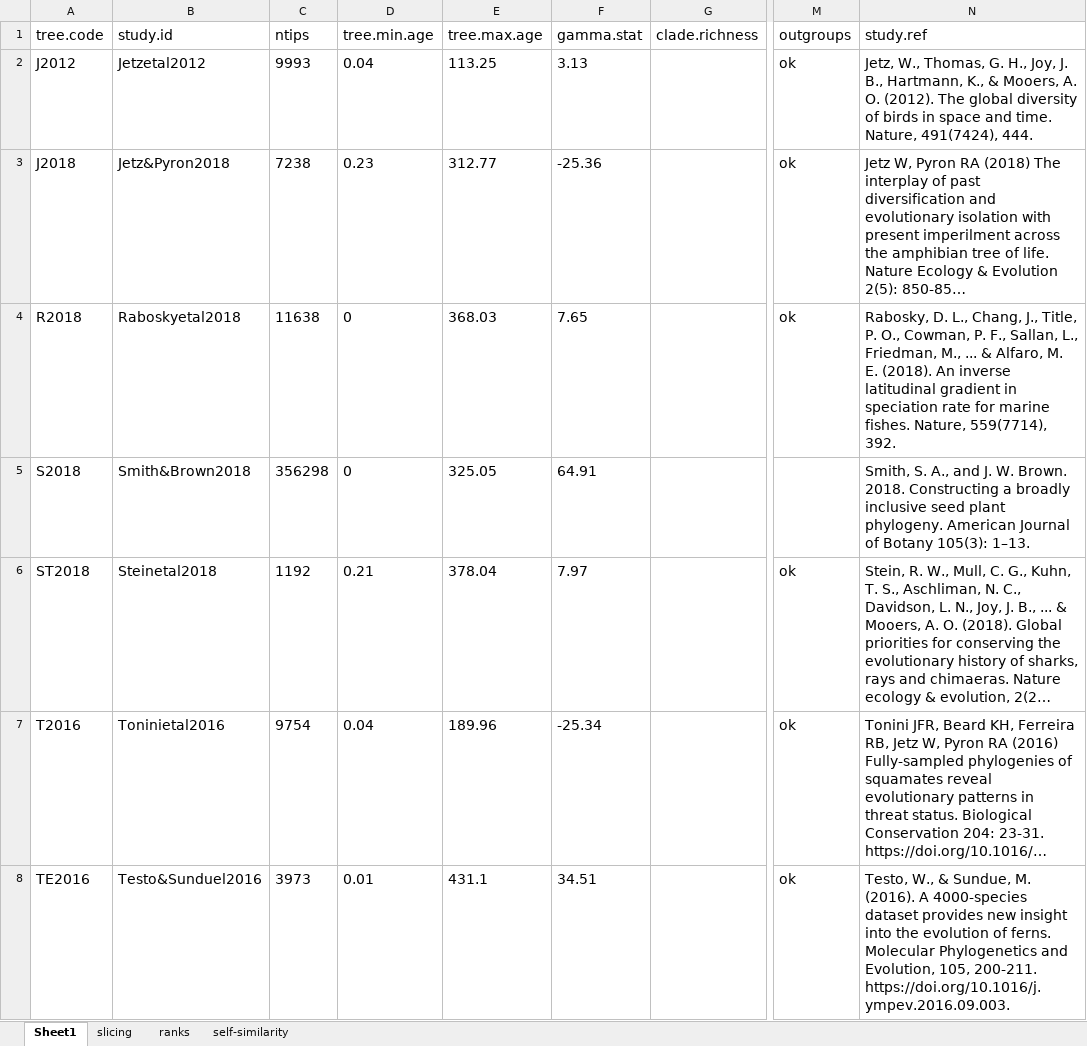
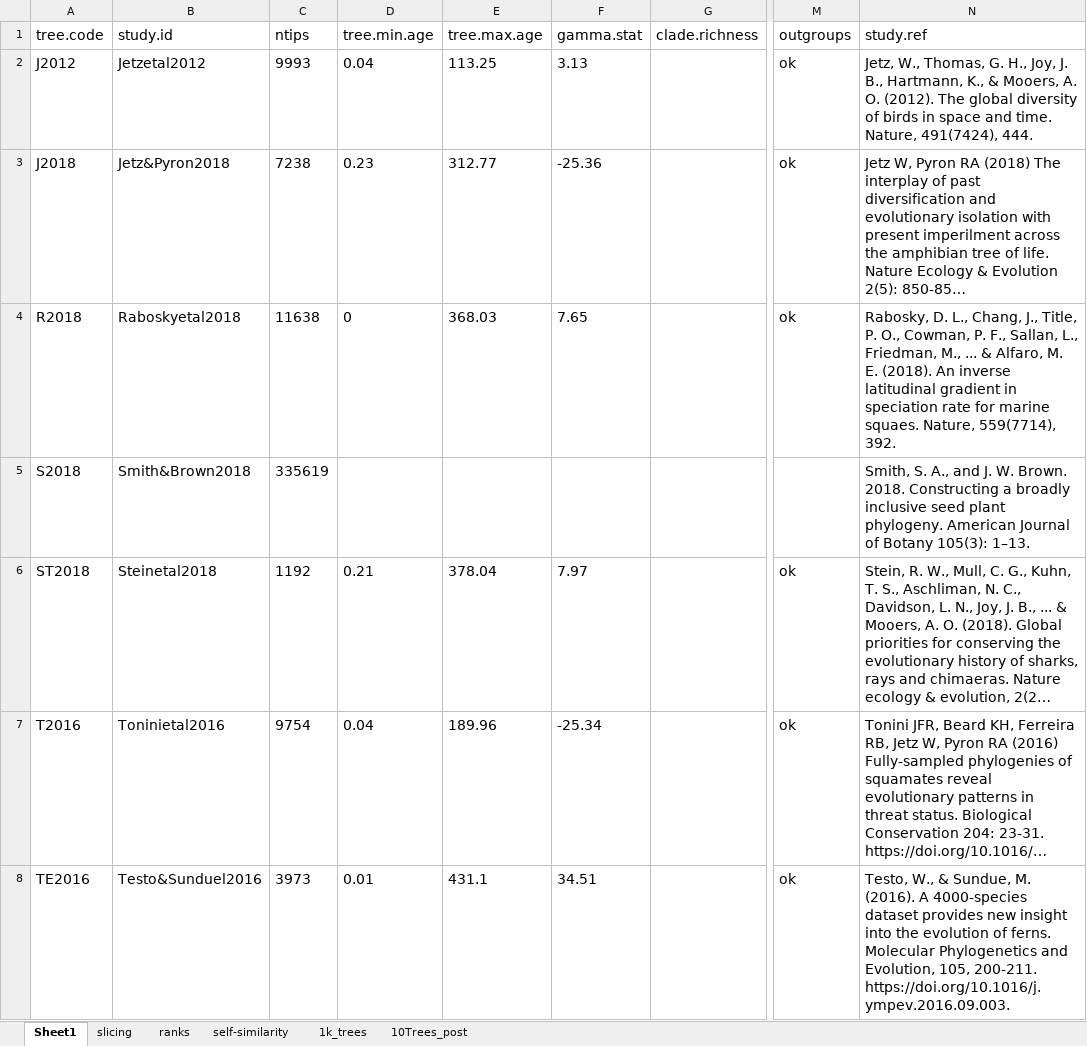
Before and after one commit to fhenaod/major_feats_macroevol, an Excel workbook: trees_data.xlsx, sheet Sheet1, drawn as a sheet; only a part is shown, gaps mark what is left out; long unchanged cells end in …; values as stored, in another font and other column widths than the file's, no borders; the diff covers the shown part only; the diff names each change by its address in the sheet, - before the commit and + after, or states it on an @@ line.

```diff
--- a/trees_data.xlsx (sheet Sheet1)
+++ b/trees_data.xlsx (sheet Sheet1)
+sheet tab: 1k_trees
+sheet tab: 10Trees_post
-N4 (study.ref): …for marine fishes. Nature, 559(7714),…
+N4 (study.ref): …for marine squaes. Nature, 559(7714),…
-C5 (ntips): 356298
+C5 (ntips): 335619
-D5 (tree.min.age): 0
+D5 (tree.min.age): (empty)
-E5 (tree.max.age): 325.05
+E5 (tree.max.age): (empty)
-F5 (gamma.stat): 64.91
+F5 (gamma.stat): (empty)
```
Also changed, not shown: 1 added row elsewhere in this sheet, sheet self-similarity, sheet ranks, sheet slicing.
